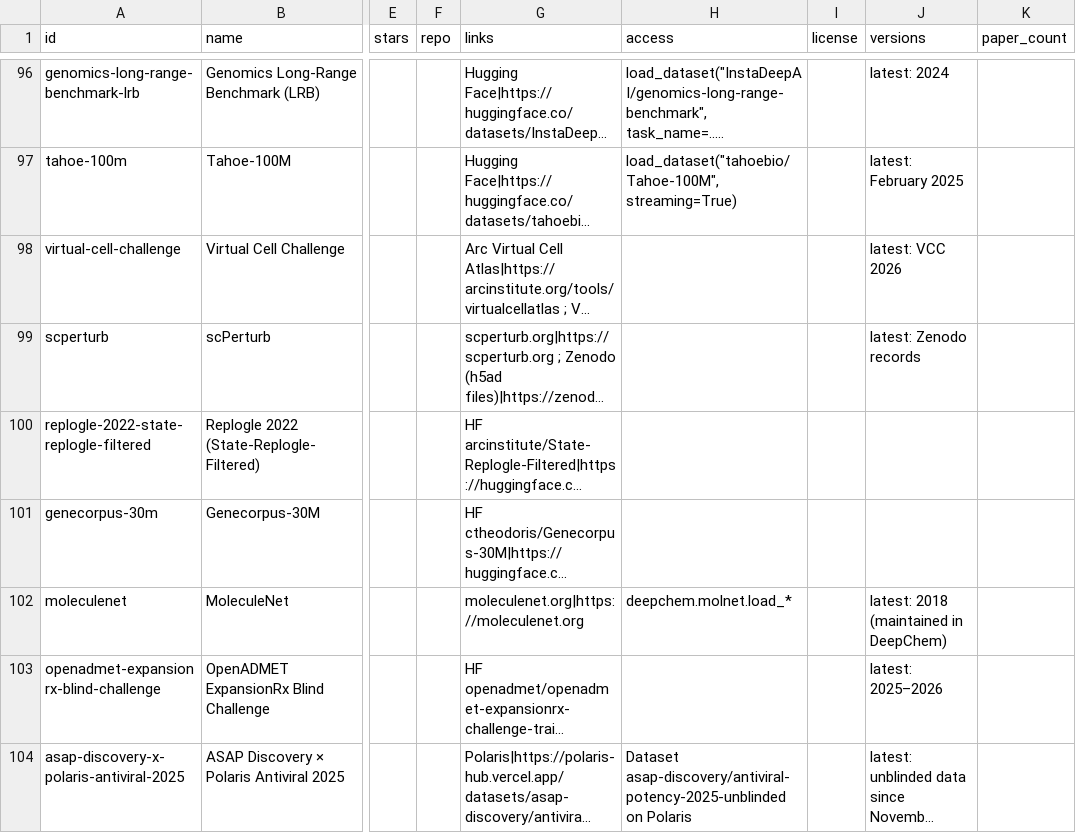
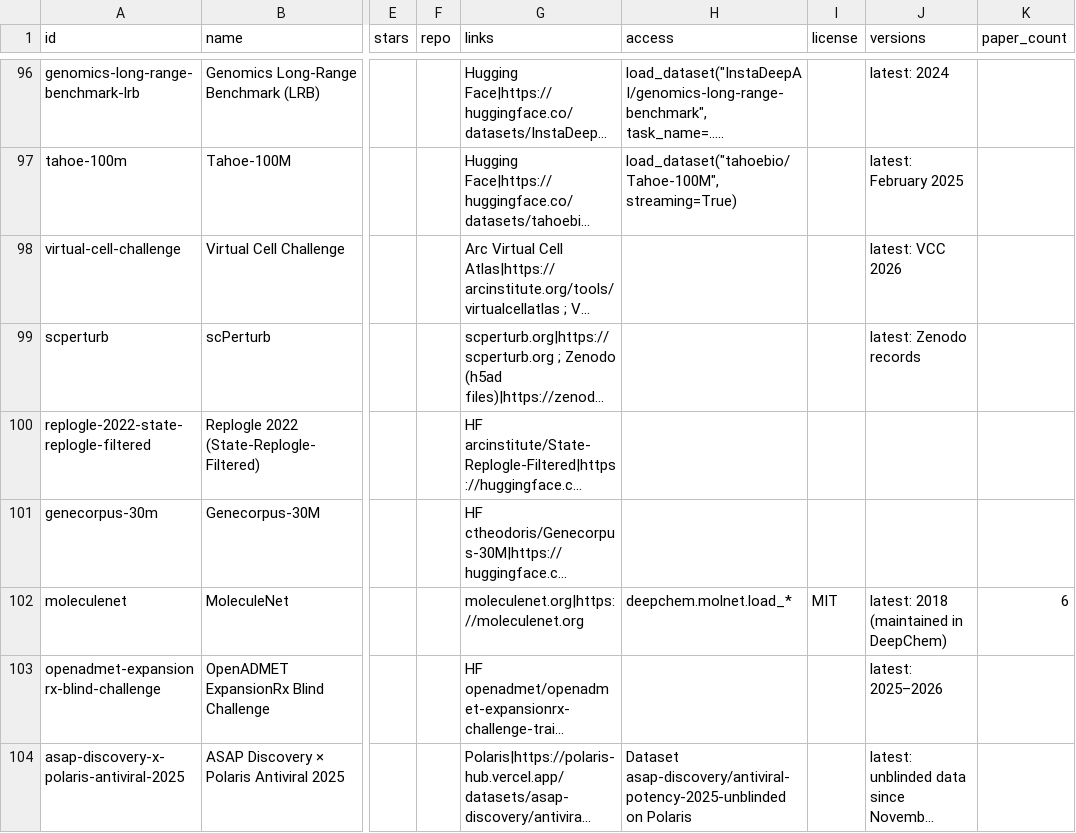
Before and after one commit to aliquome/aliquome.github.io, a CSV file: data/datasets.csv, drawn as a sheet; only a part is shown, gaps mark what is left out; long unchanged cells end in …; the diff covers the shown part only; the diff names each change by its address in the sheet, - before the commit and + after, or states it on an @@ line.

Commit message:
Datasets: merge 14 entries listed twice into one each (519 -> 505)
Each original keeps its description and category and takes the licence, paper
count, versions and download links of its copy; loaders point to the original.

```diff
--- a/data/datasets.csv
+++ b/data/datasets.csv
-I102 (license): (empty)
+I102 (license): MIT
-K102 (paper_count): (empty)
+K102 (paper_count): 6
```
Also changed, not shown: 14 removed rows and 48 edited cells elsewhere in this file, 4 other files.
